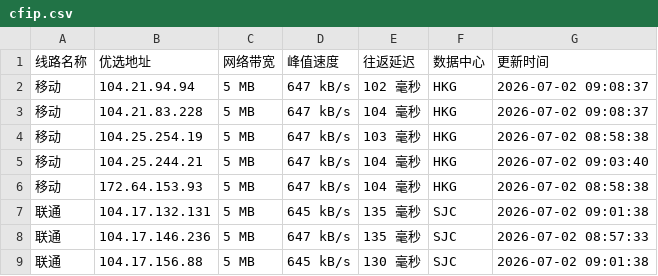
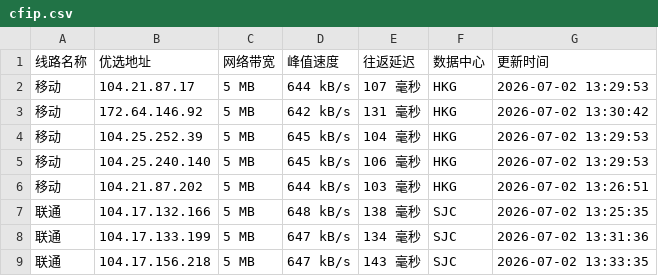
Before and after one commit to 748171997rui-afk/cfipyx, a CSV file: cfip.csv, drawn as a sheet; only a part is shown; the diff covers the shown part only.

```diff
--- a/cfip.csv
+++ b/cfip.csv
@@ -1,9 +1,9 @@
 线路名称,优选地址,网络带宽,峰值速度,往返延迟,数据中心,更新时间
-移动,104.21.94.94,5 MB,647 kB/s,102 毫秒,HKG,2026-07-02 09:08:37
-移动,104.21.83.228,5 MB,647 kB/s,104 毫秒,HKG,2026-07-02 09:08:37
-移动,104.25.254.19,5 MB,647 kB/s,103 毫秒,HKG,2026-07-02 08:58:38
-移动,104.25.244.21,5 MB,647 kB/s,104 毫秒,HKG,2026-07-02 09:03:40
-移动,172.64.153.93,5 MB,647 kB/s,104 毫秒,HKG,2026-07-02 08:58:38
-联通,104.17.132.131,5 MB,645 kB/s,135 毫秒,SJC,2026-07-02 09:01:38
-联通,104.17.146.236,5 MB,647 kB/s,135 毫秒,SJC,2026-07-02 08:57:33
-联通,104.17.156.88,5 MB,645 kB/s,130 毫秒,SJC,2026-07-02 09:01:38
+移动,104.21.87.17,5 MB,644 kB/s,107 毫秒,HKG,2026-07-02 13:29:53
+移动,172.64.146.92,5 MB,642 kB/s,131 毫秒,HKG,2026-07-02 13:30:42
+移动,104.25.252.39,5 MB,645 kB/s,104 毫秒,HKG,2026-07-02 13:29:53
+移动,104.25.240.140,5 MB,645 kB/s,106 毫秒,HKG,2026-07-02 13:29:53
+移动,104.21.87.202,5 MB,644 kB/s,103 毫秒,HKG,2026-07-02 13:26:51
+联通,104.17.132.166,5 MB,648 kB/s,138 毫秒,SJC,2026-07-02 13:25:35
+联通,104.17.133.199,5 MB,647 kB/s,134 毫秒,SJC,2026-07-02 13:31:36
+联通,104.17.156.218,5 MB,647 kB/s,143 毫秒,SJC,2026-07-02 13:33:35
```
Also changed, not shown: 22 edited cells elsewhere in this file, 1 other file.
